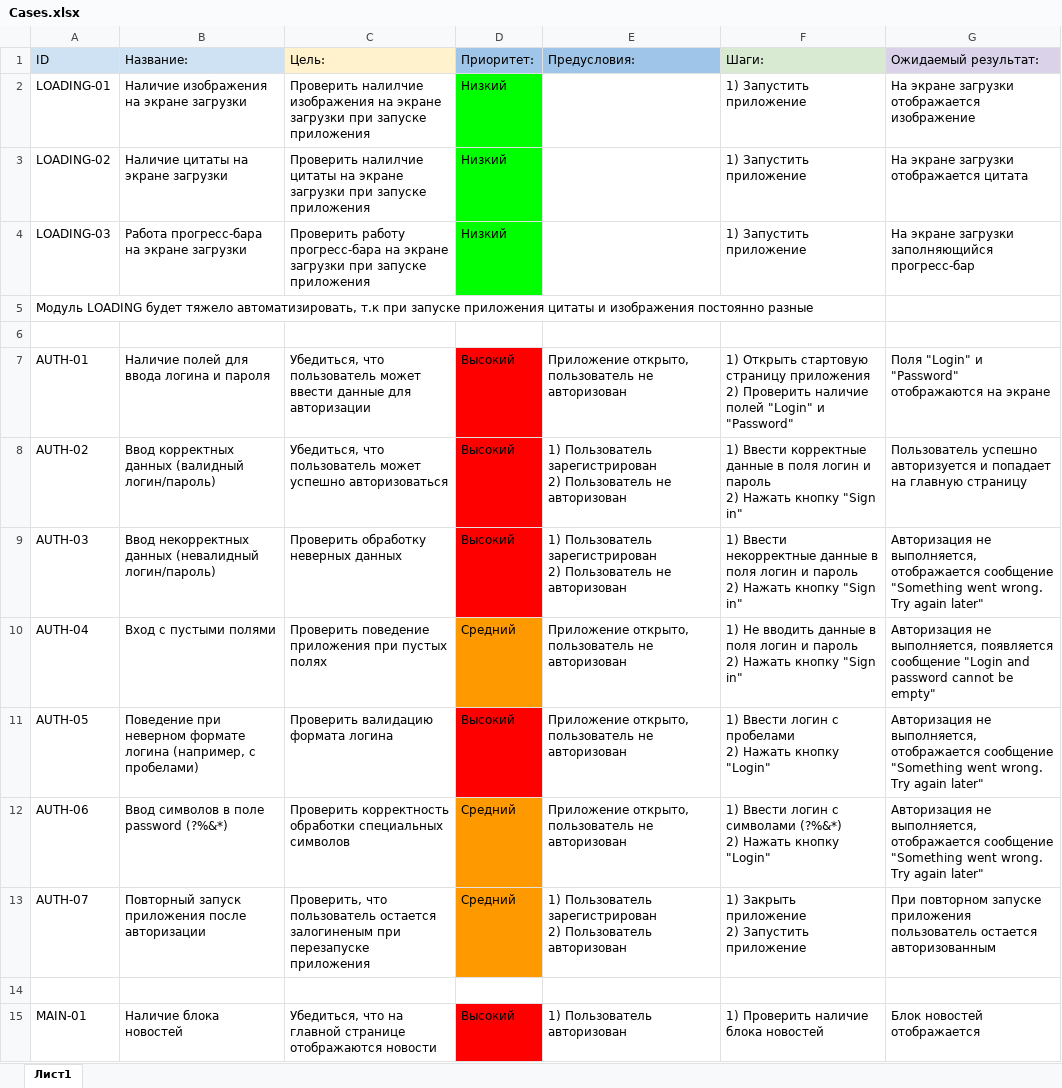
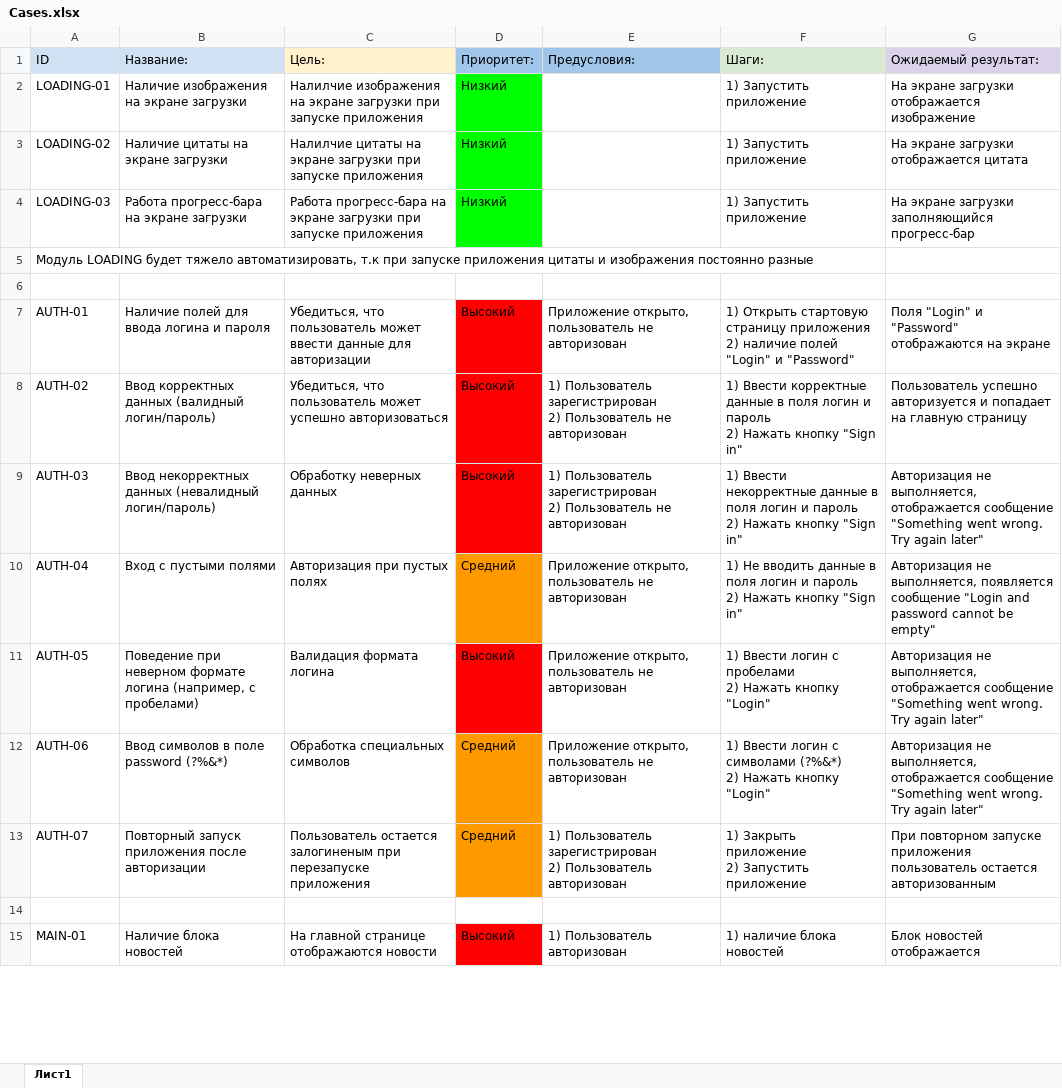
Before and after one commit to IanaPopova/Diploma_Mobile-Hospis_Popova-Iana, an Excel workbook: Cases.xlsx, sheet Лист1, drawn as a sheet; only a part is shown; values as stored, in another font and other column widths than the file's, no borders; charts and pictures not drawn; ↵ is a line break in a cell; the diff covers the shown part only; the diff names each change by its address in the sheet, - before the commit and + after, or states it on an @@ line.

Commit message:
updated check and cases

```diff
--- a/Cases.xlsx (sheet Лист1)
+++ b/Cases.xlsx (sheet Лист1)
-C2 (Цель:): Проверить налилчие изображения на…
+C2 (Цель:): Налилчие изображения на…
-C3 (Цель:): Проверить налилчие цитаты на…
+C3 (Цель:): Налилчие цитаты на…
-C4 (Цель:): Проверить работу прогресс-бара на…
+C4 (Цель:): Работа прогресс-бара на…
-F7 (Шаги:): …приложения ↵ 2) Проверить наличие полей…
+F7 (Шаги:): …приложения ↵ 2) наличие полей…
-C9 (Цель:): Проверить обработку неверных данных
+C9 (Цель:): Обработку неверных данных
-C10 (Цель:): Проверить поведение приложения при пустых полях
+C10 (Цель:): Авторизация при пустых полях
-C11 (Цель:): Проверить валидацию формата логина
+C11 (Цель:): Валидация формата логина
-C12 (Цель:): Проверить корректность обработки специальных символов
+C12 (Цель:): Обработка специальных символов
-C13 (Цель:): Проверить, что пользователь остается залогиненым…
+C13 (Цель:): Пользователь остается залогиненым…
-C15 (Цель:): Убедиться, что на главной странице…
+C15 (Цель:): На главной странице…
-F15 (Шаги:): 1) Проверить наличие блока новостей
+F15 (Шаги:): 1) наличие блока новостей
```
Also changed, not shown: 34 edited cells elsewhere in this sheet, Check.xlsx.
